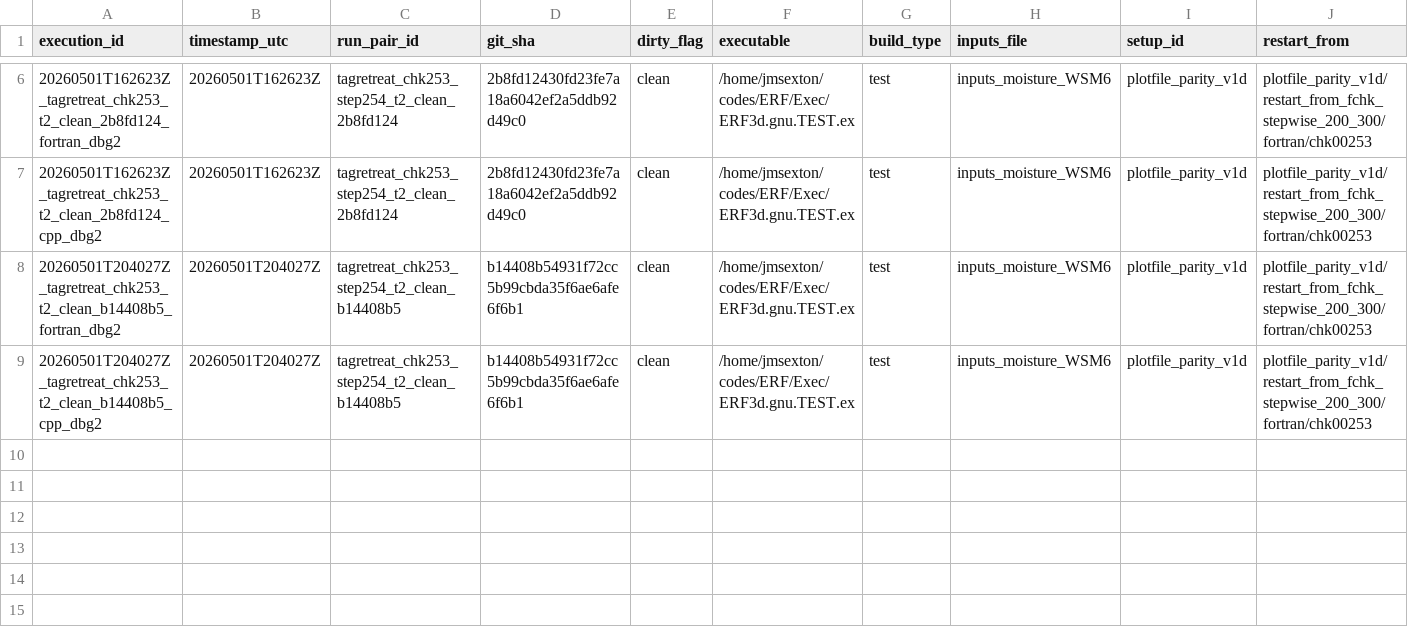
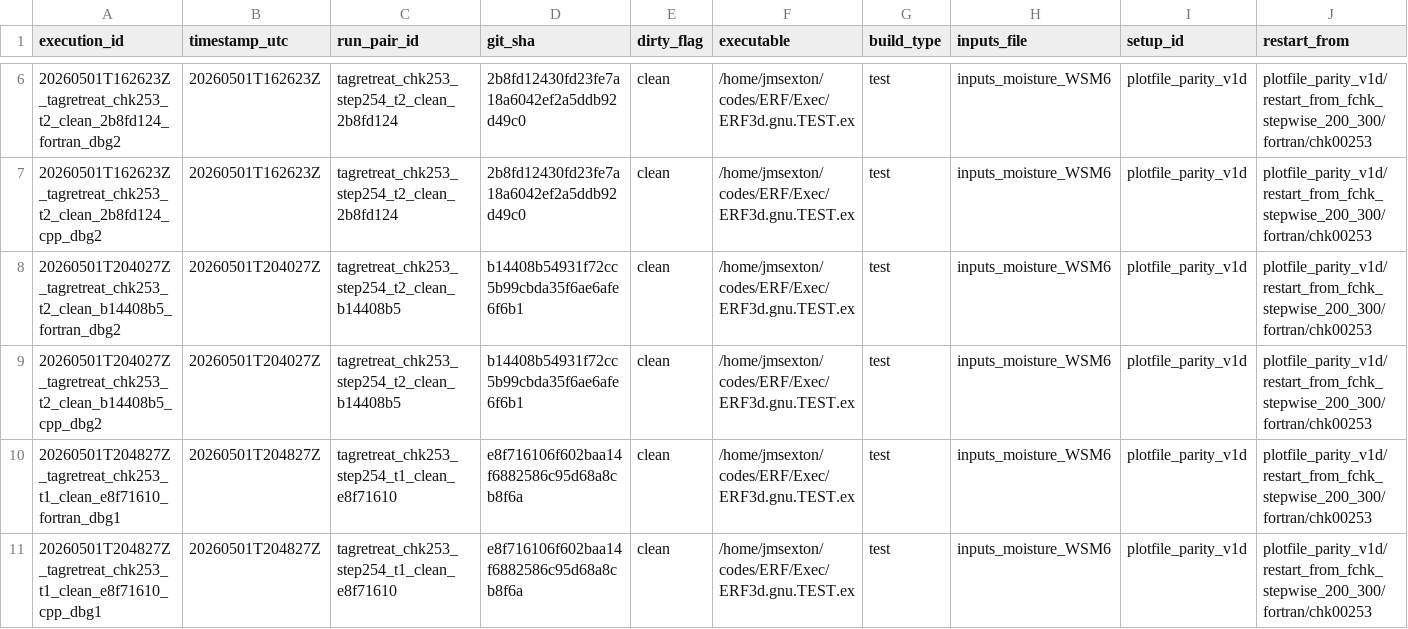
Before and after one commit to erf-model/ERF, a TSV file: Docs/wsm6_deep_dive/executions.tsv, drawn as a sheet; only a part is shown, gaps mark what is left out; rows hold the shown columns only; the diff names each change by its address in the sheet, - before the commit and + after, or states it on an @@ line.

Commit message:
WSM6: append clean e8f71610 Tier1 canonical ledger rows

```diff
--- a/Docs/wsm6_deep_dive/executions.tsv
+++ b/Docs/wsm6_deep_dive/executions.tsv
+row 10: 20260501T204827Z_tagretreat_chk253_t1_clean_e8f71610_fortran_dbg1 | 20260501T204827Z | tagretreat_chk253_step254_t1_clean_e8f71610 | e8f716106f602baa14f6882586c95d68a8cb8f6a | clean | /home/jmsexton/codes/ERF/Exec/ERF3d.gnu.TEST.ex | test | inputs_moisture_WSM6 | plotfile_parity_v1d | plotfile_parity_v1d/restart_from_fchk_stepwise_200_300/fortran/chk00253
+row 11: 20260501T204827Z_tagretreat_chk253_t1_clean_e8f71610_cpp_dbg1 | 20260501T204827Z | tagretreat_chk253_step254_t1_clean_e8f71610 | e8f716106f602baa14f6882586c95d68a8cb8f6a | clean | /home/jmsexton/codes/ERF/Exec/ERF3d.gnu.TEST.ex | test | inputs_moisture_WSM6 | plotfile_parity_v1d | plotfile_parity_v1d/restart_from_fchk_stepwise_200_300/fortran/chk00253
```
Also changed, not shown: Docs/wsm6_deep_dive/decisions.tsv.
